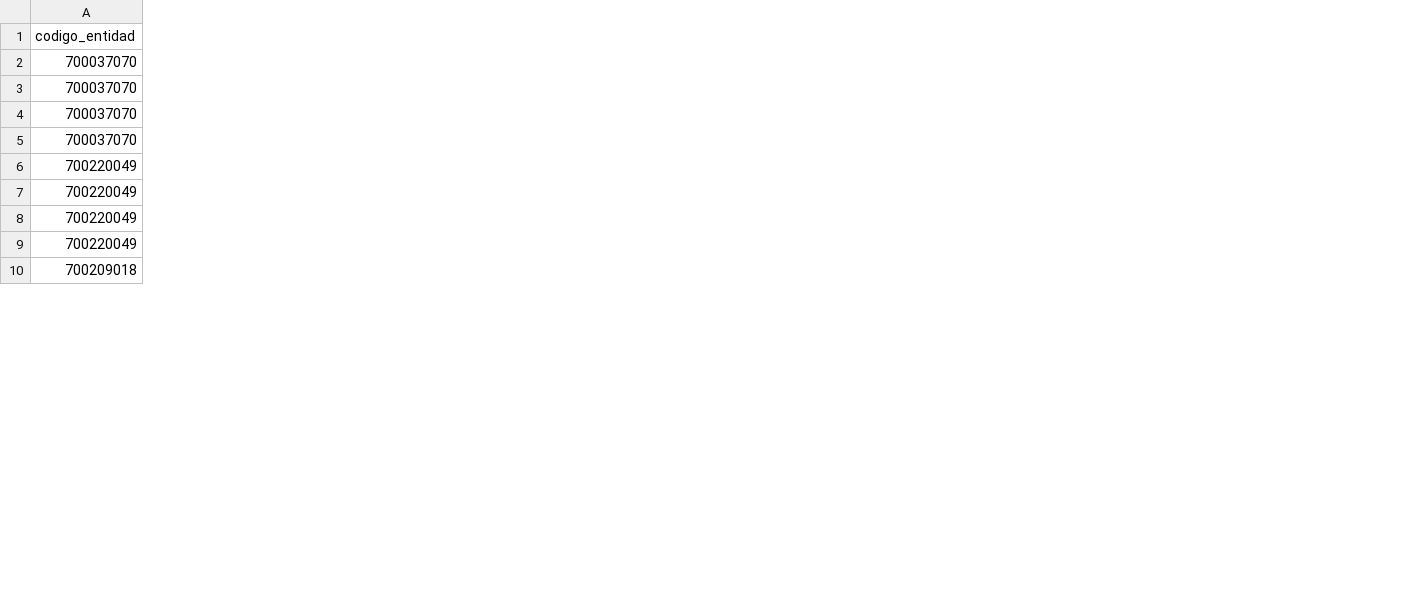
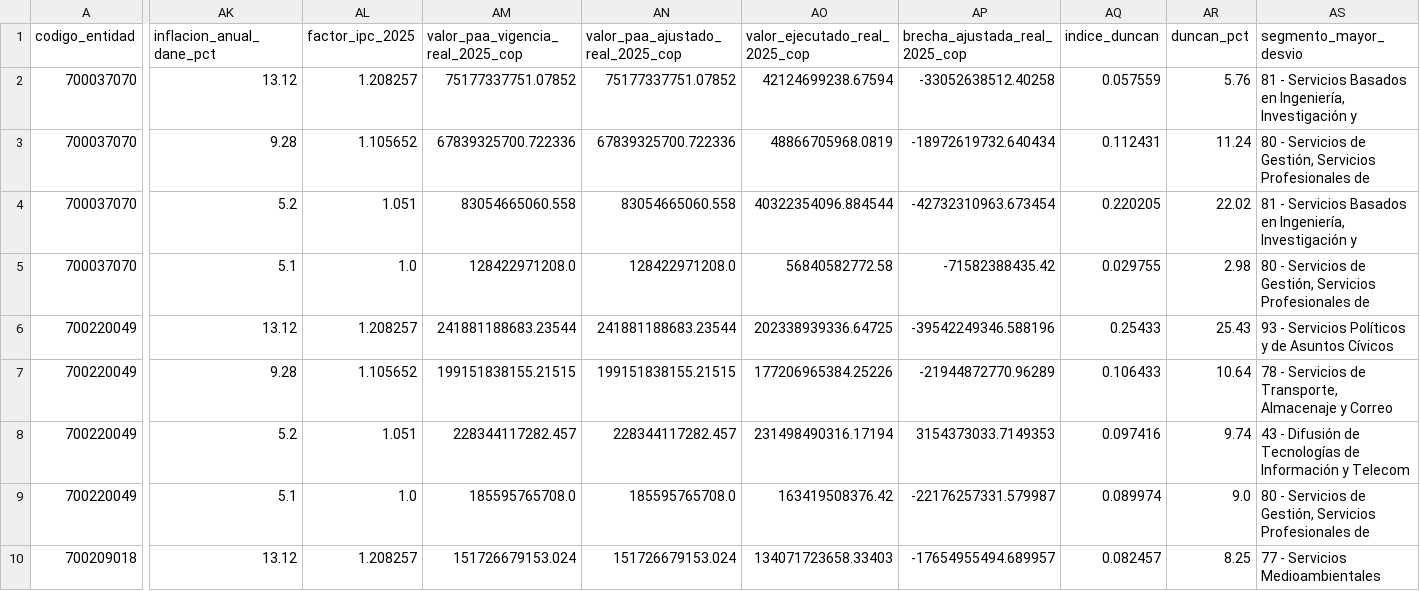
Before and after one commit to diego202609/202620-Trabajo-final-python-MEcA, a CSV file: data/dashboard_data/resumen_entidad_anio.csv, drawn as a sheet; only a part is shown, gaps mark what is left out; the diff covers the shown part only; the diff names each change by its address in the sheet, - before the commit and + after, or states it on an @@ line.

Commit message:
feat(rubro5): implementar mejoras IA (deflactacion IPC DANE 2025 e Indice de Duncan) y evaluacion critica

```diff
--- a/data/dashboard_data/resumen_entidad_anio.csv
+++ b/data/dashboard_data/resumen_entidad_anio.csv
+column AK (inflacion_anual_dane_pct), rows 2-10: 13.12 | 9.28 | 5.2 | 5.1 | 13.12 | 9.28 | 5.2 | 5.1 | 13.12
+column AL (factor_ipc_2025), rows 2-10: 1.208257 | 1.105652 | 1.051 | 1.0 | 1.208257 | 1.105652 | 1.051 | 1.0 | 1.208257
+column AM (valor_paa_vigencia_real_2025_cop), rows 2-10: 75177337751.07852 | 67839325700.722336 | 83054665060.558 | 128422971208.0 | 241881188683.23544 | 199151838155.21515 | 228344117282.457 | 185595765708.0 | 151726679153.024
+column AN (valor_paa_ajustado_real_2025_cop), rows 2-10: 75177337751.07852 | 67839325700.722336 | 83054665060.558 | 128422971208.0 | 241881188683.23544 | 199151838155.21515 | 228344117282.457 | 185595765708.0 | 151726679153.024
+column AO (valor_ejecutado_real_2025_cop), rows 2-10: 42124699238.67594 | 48866705968.0819 | 40322354096.884544 | 56840582772.58 | 202338939336.64725 | 177206965384.25226 | 231498490316.17194 | 163419508376.42 | 134071723658.33403
+column AP (brecha_ajustada_real_2025_cop), rows 2-10: -33052638512.40258 | -18972619732.640434 | -42732310963.673454 | -71582388435.42 | -39542249346.588196 | -21944872770.96289 | 3154373033.7149353 | -22176257331.579987 | -17654955494.689957
+column AQ (indice_duncan), rows 2-10: 0.057559 | 0.112431 | 0.220205 | 0.029755 | 0.25433 | 0.106433 | 0.097416 | 0.089974 | 0.082457
+column AR (duncan_pct), rows 2-10: 5.76 | 11.24 | 22.02 | 2.98 | 25.43 | 10.64 | 9.74 | 9.0 | 8.25
+column AS (segmento_mayor_desvio), rows 2-10: 81 - Servicios Basados en Ingeniería, Investigación y | 80 - Servicios de Gestión, Servicios Profesionales de | 81 - Servicios Basados en Ingeniería, Investigación y | 80 - Servicios de Gestión, Servicios Profesionales de | 93 - Servicios Políticos y de Asuntos Cívicos | 78 - Servicios de Transporte, Almacenaje y Correo | 43 - Difusión de Tecnologías de Información y Telecom | 80 - Servicios de Gestión, Servicios Profesionales de | 77 - Servicios Medioambientales
```
Also changed, not shown: 1 added column elsewhere in this file, 11 other files.
